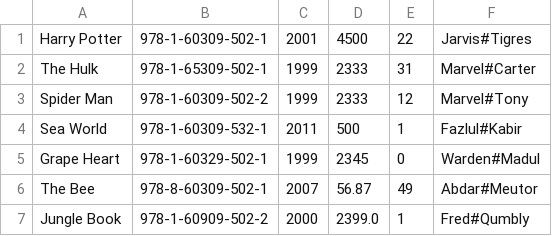
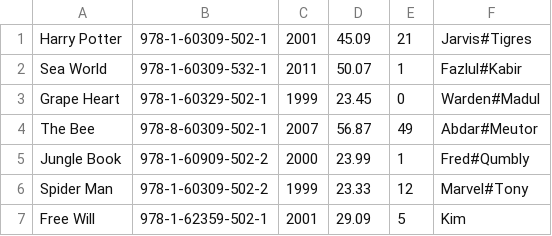
Before and after one commit to MostafizurSawon/Python-react-fullstack, a CSV file: 2-python/4-book-assignment-cli/books_backup.csv, drawn as a sheet.

```diff
--- a/2-python/4-book-assignment-cli/books_backup.csv
+++ b/2-python/4-book-assignment-cli/books_backup.csv
@@ -1,7 +1,7 @@
-Harry Potter,978-1-60309-502-1,2001,4500,22,Jarvis#Tigres
-The Hulk,978-1-65309-502-1,1999,2333,31,Marvel#Carter
-Spider Man,978-1-60309-502-2,1999,2333,12,Marvel#Tony
-Sea World,978-1-60309-532-1,2011,500,1,Fazlul#Kabir
-Grape Heart,978-1-60329-502-1,1999,2345,0,Warden#Madul
+Harry Potter,978-1-60309-502-1,2001,45.09,21,Jarvis#Tigres
+Sea World,978-1-60309-532-1,2011,50.07,1,Fazlul#Kabir
+Grape Heart,978-1-60329-502-1,1999,23.45,0,Warden#Madul
 The Bee,978-8-60309-502-1,2007,56.87,49,Abdar#Meutor
-Jungle Book,978-1-60909-502-2,2000,2399.0,1,Fred#Qumbly
+Jungle Book,978-1-60909-502-2,2000,23.99,1,Fred#Qumbly
+Spider Man,978-1-60309-502-2,1999,23.33,12,Marvel#Tony
+Free Will,978-1-62359-502-1,2001,29.09,5,Kim
```
Also changed, not shown: 6 other files.
